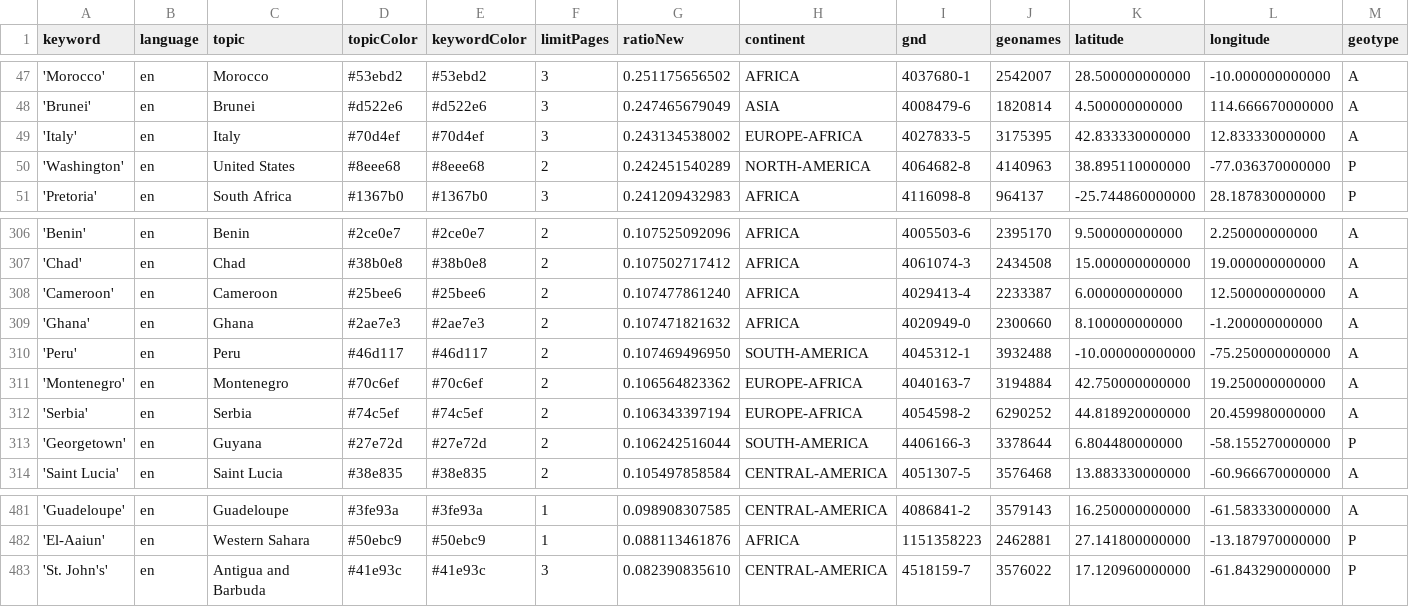
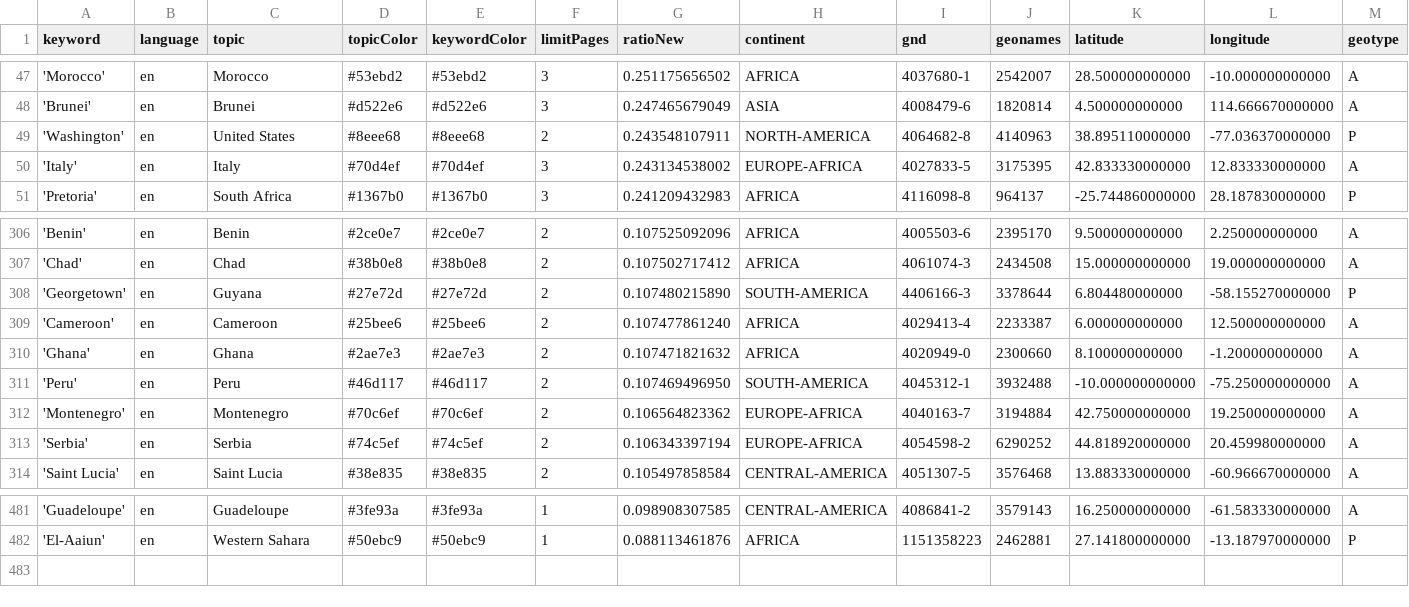
Before and after one commit to mizilett-news/locationWhisperer, a CSV file: keywords.csv, drawn as a sheet; only a part is shown, gaps mark what is left out; removed rows and columns are numbered as before the commit, all else as after; rows hold the shown columns only; the diff names each change by its address in the sheet, - before the commit and + after, or states it on an @@ line.

```diff
--- a/keywords.csv
+++ b/keywords.csv
+row 49: 'Washington' | en | United States | #8eee68 | #8eee68 | 2 | 0.243548107911 | NORTH-AMERICA | 4064682-8 | 4140963 | 38.895110000000 | -77.036370000000 | P
-row 50: 'Washington' | en | United States | #8eee68 | #8eee68 | 2 | 0.242451540289 | NORTH-AMERICA | 4064682-8 | 4140963 | 38.895110000000 | -77.036370000000 | P
+row 308: 'Georgetown' | en | Guyana | #27e72d | #27e72d | 2 | 0.107480215890 | SOUTH-AMERICA | 4406166-3 | 3378644 | 6.804480000000 | -58.155270000000 | P
-row 313: 'Georgetown' | en | Guyana | #27e72d | #27e72d | 2 | 0.106242516044 | SOUTH-AMERICA | 4406166-3 | 3378644 | 6.804480000000 | -58.155270000000 | P
-row 483: 'St. John's' | en | Antigua and Barbuda | #41e93c | #41e93c | 3 | 0.082390835610 | CENTRAL-AMERICA | 4518159-7 | 3576022 | 17.120960000000 | -61.843290000000 | P
```
Also changed, not shown: csv/news_2026_03.csv.
